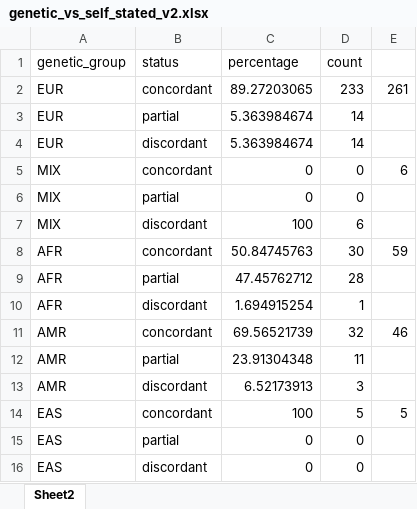
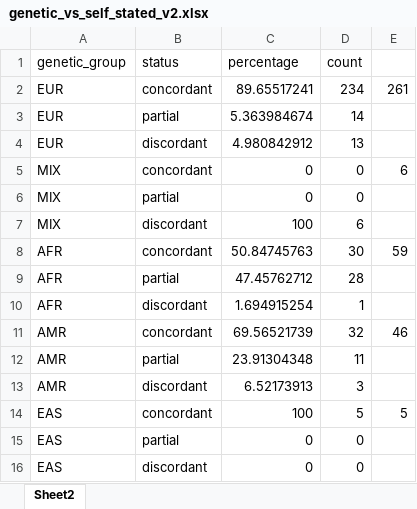
Before and after one commit to KaddisLab/2021_Diabetes_Care_Kaddis_et_al_GRS, an Excel workbook: 2021_Diabetes_Care_Kaddis_et_al_GRS/data/genetic_vs_self_stated_v2.xlsx, sheet Sheet2, drawn as a sheet; values as stored, in another font and other column widths than the file's, no borders; the diff names each change by its address in the sheet, - before the commit and + after, or states it on an @@ line.

Commit message:
Add files via upload

```diff
--- a/2021_Diabetes_Care_Kaddis_et_al_GRS/data/genetic_vs_self_stated_v2.xlsx (sheet Sheet2)
+++ b/2021_Diabetes_Care_Kaddis_et_al_GRS/data/genetic_vs_self_stated_v2.xlsx (sheet Sheet2)
-C2 (percentage): 89.27203065
+C2 (percentage): 89.65517241
-D2 (count): 233
+D2 (count): 234
-C4 (percentage): 5.363984674
+C4 (percentage): 4.980842912
-D4 (count): 14
+D4 (count): 13
```
